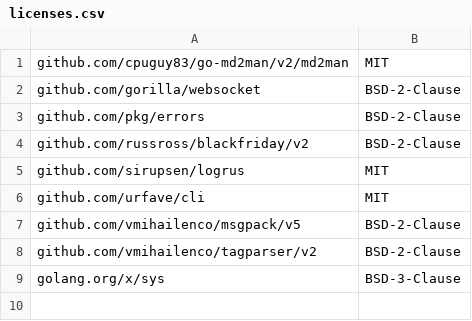
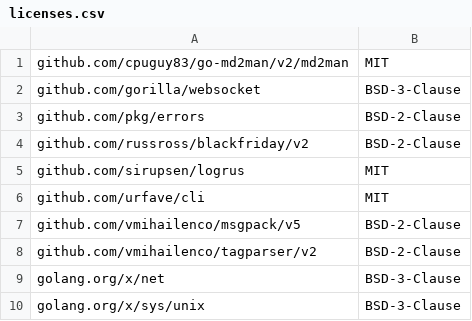
Before and after one commit to mendersoftware/mender-stress-test-client, a CSV file: licenses.csv, drawn as a sheet.

```diff
--- a/licenses.csv
+++ b/licenses.csv
@@ -1,3 +1,3 @@
 github.com/cpuguy83/go-md2man/v2/md2man,MIT
-github.com/gorilla/websocket,BSD-2-Clause
+github.com/gorilla/websocket,BSD-3-Clause
 github.com/pkg/errors,BSD-2-Clause
@@ -8,2 +8,3 @@ github.com/vmihailenco/msgpack/v5,BSD-2-Clause
 github.com/vmihailenco/tagparser/v2,BSD-2-Clause
-golang.org/x/sys,BSD-3-Clause
+golang.org/x/net,BSD-3-Clause
+golang.org/x/sys/unix,BSD-3-Clause
```
Also changed, not shown: 2 other files.
